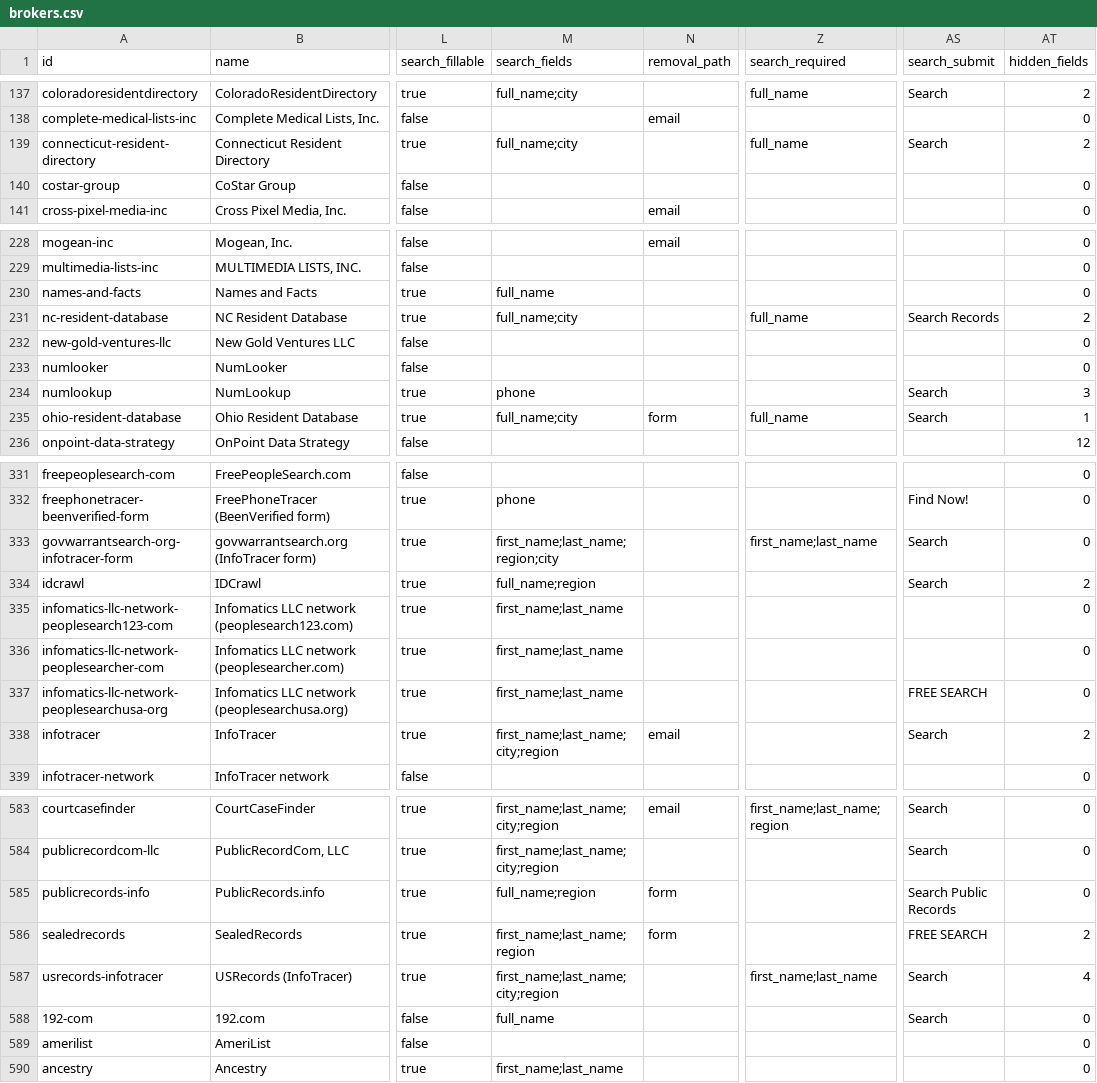
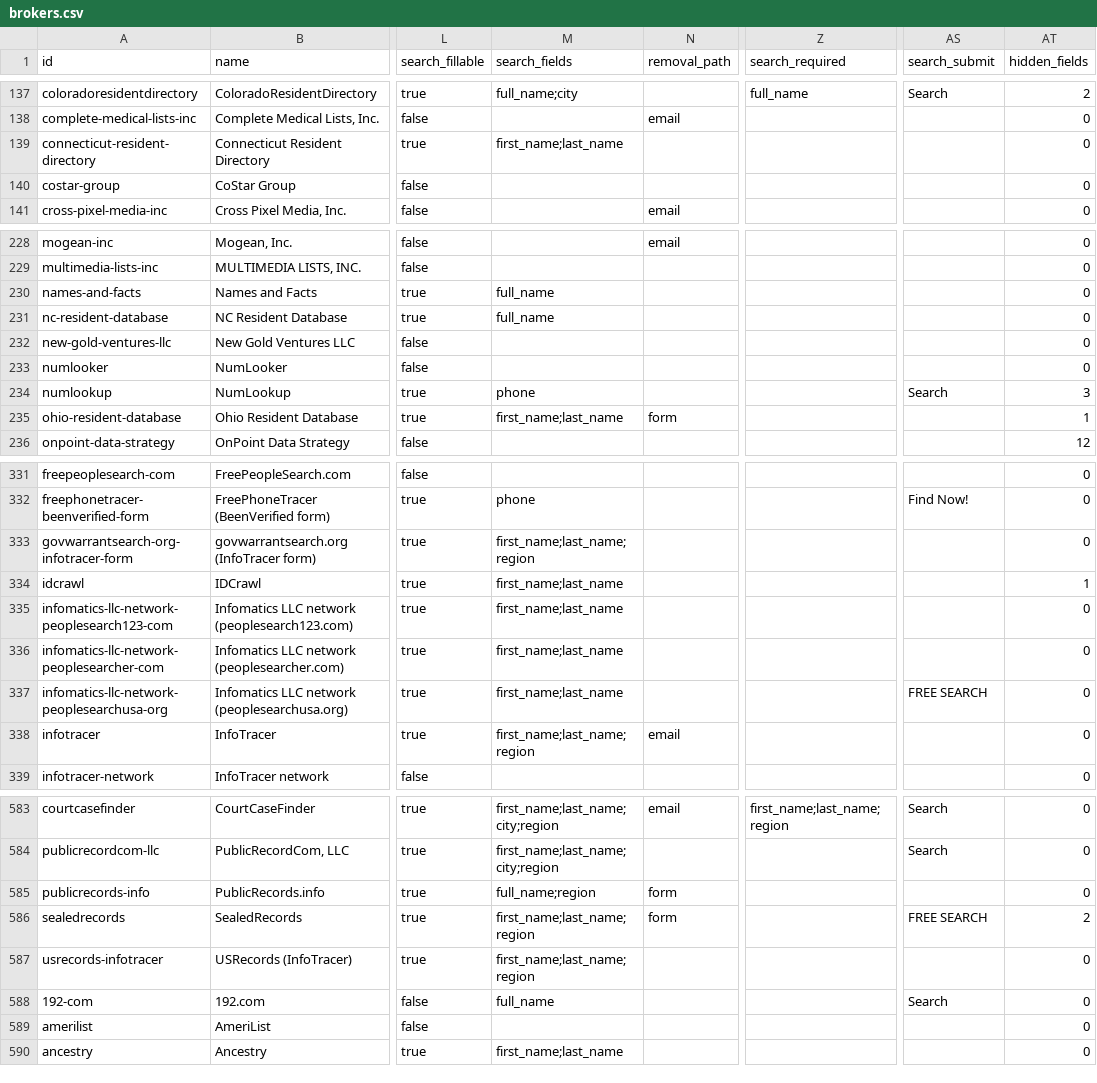
Before and after one commit to cvs0/data-brokers-list, a CSV file: data/v4/brokers.csv, drawn as a sheet; only a part is shown, gaps mark what is left out; the diff covers the shown part only; the diff names each change by its address in the sheet, - before the commit and + after, or states it on an @@ line.

Commit message:
v4: wave 9–10 search recipes (courtrec teaser count, state directories by name path, InfoTracer funnels) (#29)
* v4: courtrec.com family searches its own teaser count; state resident directories search by /name/<first>-<last> (checked 2026-10-19)

* v4: InfoTracer-funnel brokers search InfoTracer's /loading/ flow (govwarrantsearch, uswarrants, usrecords, infotracer, searchusapeople, affordable-background-checks); paywall:false override (checked 2026-10-19)

* v4: idcrawl people search is /<first>-<last> (AWS WAF puzzle solved in Frame for this host only)

```diff
--- a/data/v4/brokers.csv
+++ b/data/v4/brokers.csv
-M139 (search_fields): full_name;city
+M139 (search_fields): first_name;last_name
-Z139 (search_required): full_name
+Z139 (search_required): (empty)
-AS139 (search_submit): Search
+AS139 (search_submit): (empty)
-AT139 (hidden_fields): 2
+AT139 (hidden_fields): 0
-M231 (search_fields): full_name;city
+M231 (search_fields): full_name
-Z231 (search_required): full_name
+Z231 (search_required): (empty)
-AS231 (search_submit): Search Records
+AS231 (search_submit): (empty)
-AT231 (hidden_fields): 2
+AT231 (hidden_fields): 0
-M235 (search_fields): full_name;city
+M235 (search_fields): first_name;last_name
-Z235 (search_required): full_name
+Z235 (search_required): (empty)
-AS235 (search_submit): Search
+AS235 (search_submit): (empty)
-M333 (search_fields): first_name;last_name;region;city
+M333 (search_fields): first_name;last_name;region
-Z333 (search_required): first_name;last_name
+Z333 (search_required): (empty)
-AS333:AS334 (search_submit): Search
+AS333:AS334 (search_submit): (empty)
-M334 (search_fields): full_name;region
+M334 (search_fields): first_name;last_name
-AT334 (hidden_fields): 2
+AT334 (hidden_fields): 1
-M338 (search_fields): first_name;last_name;city;region
+M338 (search_fields): first_name;last_name;region
-AS338 (search_submit): Search
+AS338 (search_submit): (empty)
-AT338 (hidden_fields): 2
+AT338 (hidden_fields): 0
-AS585 (search_submit): Search Public Records
+AS585 (search_submit): (empty)
-M587 (search_fields): first_name;last_name;city;region
+M587 (search_fields): first_name;last_name;region
-Z587 (search_required): first_name;last_name
+Z587 (search_required): (empty)
-AS587 (search_submit): Search
+AS587 (search_submit): (empty)
-AT587 (hidden_fields): 4
+AT587 (hidden_fields): 0
```
Also changed, not shown: 20 edited cells elsewhere in this file, 4 other files.
